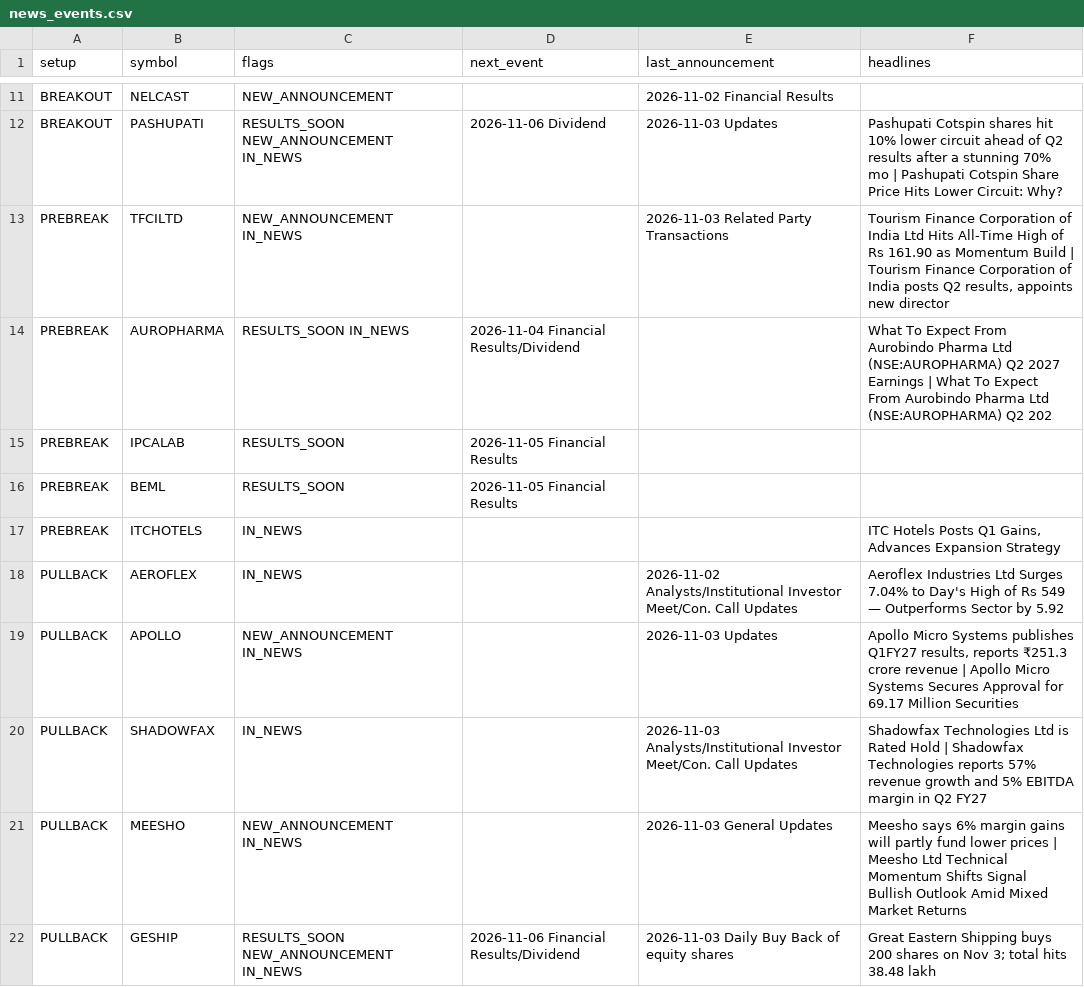
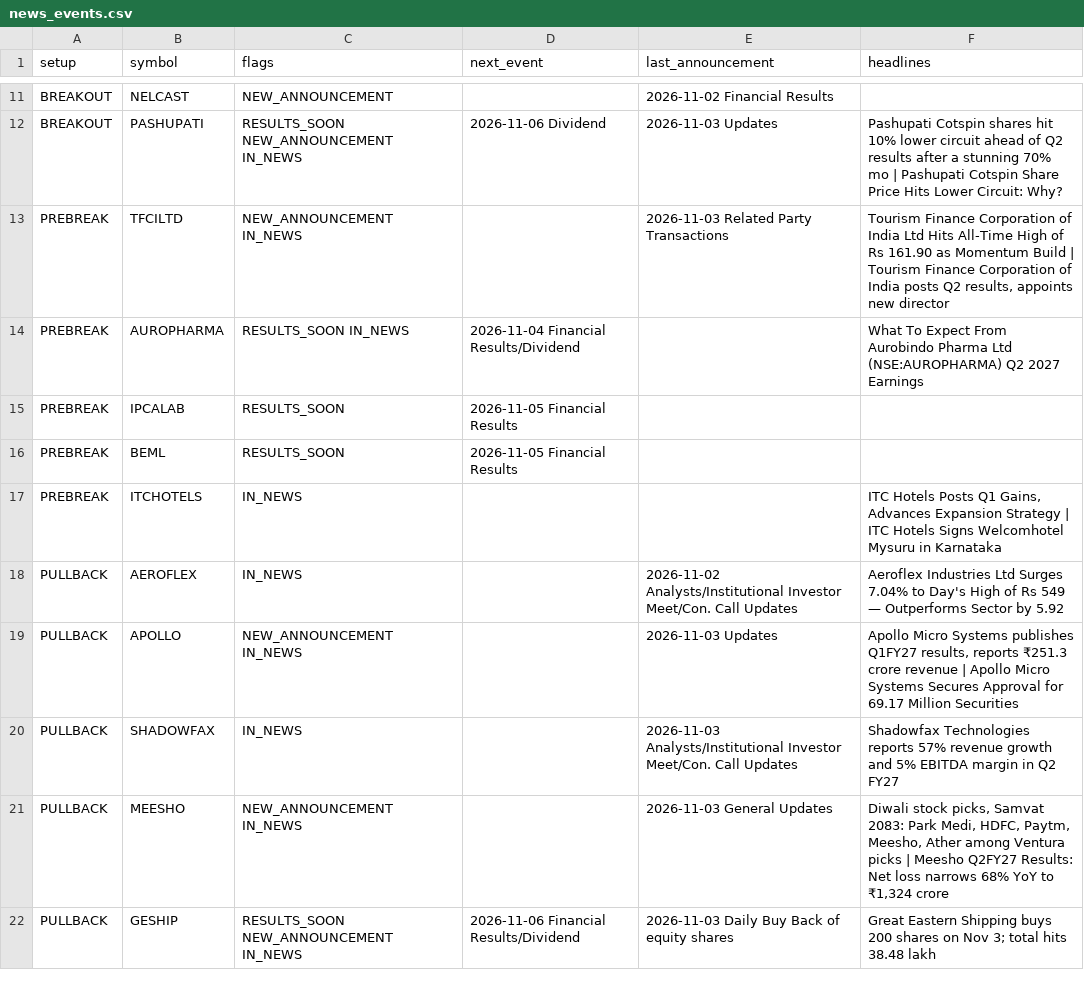
Before and after one commit to sufikipl-ops/swing-auto, a CSV file: docs/news_events.csv, drawn as a sheet; only a part is shown, gaps mark what is left out; the diff covers the shown part only.

```diff
--- a/docs/news_events.csv
+++ b/docs/news_events.csv
@@ -13,10 +13,10 @@ BREAKOUT,PASHUPATI,RESULTS_SOON NEW_ANNOUNCEMENT IN_NEWS,2026-11-06 Dividend,202
 PREBREAK,TFCILTD,NEW_ANNOUNCEMENT IN_NEWS,,2026-11-03 Related Party Transactions,"Tourism Finance Corporation of India Ltd Hits All-Time High of Rs 161.90 as Momentum Build | Tourism Finance Corporation of India posts Q2 results, appoints new director"
-PREBREAK,AUROPHARMA,RESULTS_SOON IN_NEWS,2026-11-04 Financial Results/Dividend,,What To Expect From Aurobindo Pharma Ltd (NSE:AUROPHARMA) Q2 2027 Earnings | What To Expect From Aurobindo Pharma Ltd (NSE:AUROPHARMA) Q2 202
+PREBREAK,AUROPHARMA,RESULTS_SOON IN_NEWS,2026-11-04 Financial Results/Dividend,,What To Expect From Aurobindo Pharma Ltd (NSE:AUROPHARMA) Q2 2027 Earnings
 PREBREAK,IPCALAB,RESULTS_SOON,2026-11-05 Financial Results,,
 PREBREAK,BEML,RESULTS_SOON,2026-11-05 Financial Results,,
-PREBREAK,ITCHOTELS,IN_NEWS,,,"ITC Hotels Posts Q1 Gains, Advances Expansion Strategy"
+PREBREAK,ITCHOTELS,IN_NEWS,,,"ITC Hotels Posts Q1 Gains, Advances Expansion Strategy | ITC Hotels Signs Welcomhotel Mysuru in Karnataka"
 PULLBACK,AEROFLEX,IN_NEWS,,2026-11-02 Analysts/Institutional Investor Meet/Con. Call Updates,Aeroflex Industries Ltd Surges 7.04% to Day's High of Rs 549 — Outperforms Sector by 5.92
 PULLBACK,APOLLO,NEW_ANNOUNCEMENT IN_NEWS,,2026-11-03 Updates,"Apollo Micro Systems publishes Q1FY27 results, reports ₹251.3 crore revenue | Apollo Micro Systems Secures Approval for 69.17 Million Securities"
-PULLBACK,SHADOWFAX,IN_NEWS,,2026-11-03 Analysts/Institutional Investor Meet/Con. Call Updates,Shadowfax Technologies Ltd is Rated Hold | Shadowfax Technologies reports 57% revenue growth and 5% EBITDA margin in Q2 FY27
-PULLBACK,MEESHO,NEW_ANNOUNCEMENT IN_NEWS,,2026-11-03 General Updates,Meesho says 6% margin gains will partly fund lower prices | Meesho Ltd Technical Momentum Shifts Signal Bullish Outlook Amid Mixed Market Returns
+PULLBACK,SHADOWFAX,IN_NEWS,,2026-11-03 Analysts/Institutional Investor Meet/Con. Call Updates,Shadowfax Technologies reports 57% revenue growth and 5% EBITDA margin in Q2 FY27
+PULLBACK,MEESHO,NEW_ANNOUNCEMENT IN_NEWS,,2026-11-03 General Updates,"Diwali stock picks, Samvat 2083: Park Medi, HDFC, Paytm, Meesho, Ather among Ventura picks | Meesho Q2FY27 Results: Net loss narrows 68% YoY to ₹1,324 crore"
 PULLBACK,GESHIP,RESULTS_SOON NEW_ANNOUNCEMENT IN_NEWS,2026-11-06 Financial Results/Dividend,2026-11-03 Daily Buy Back of equity shares,Great Eastern Shipping buys 200 shares on Nov 3; total hits 38.48 lakh
```
Also changed, not shown: 26 edited cells elsewhere in this file, out/news_events.csv, 7 other files.
